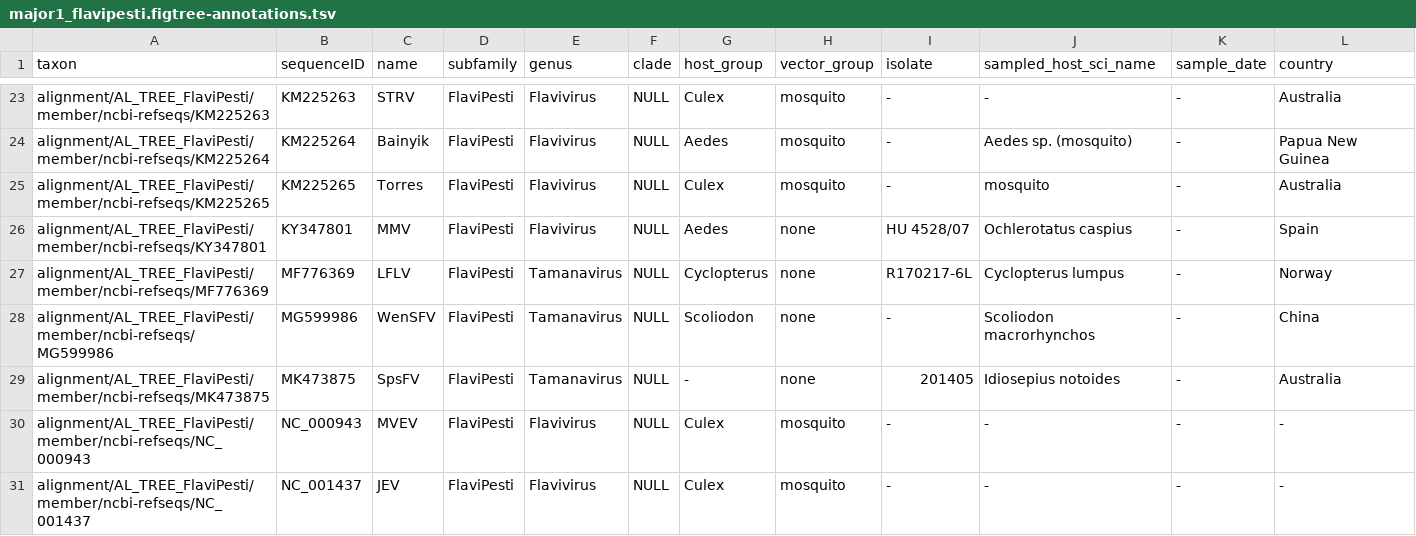
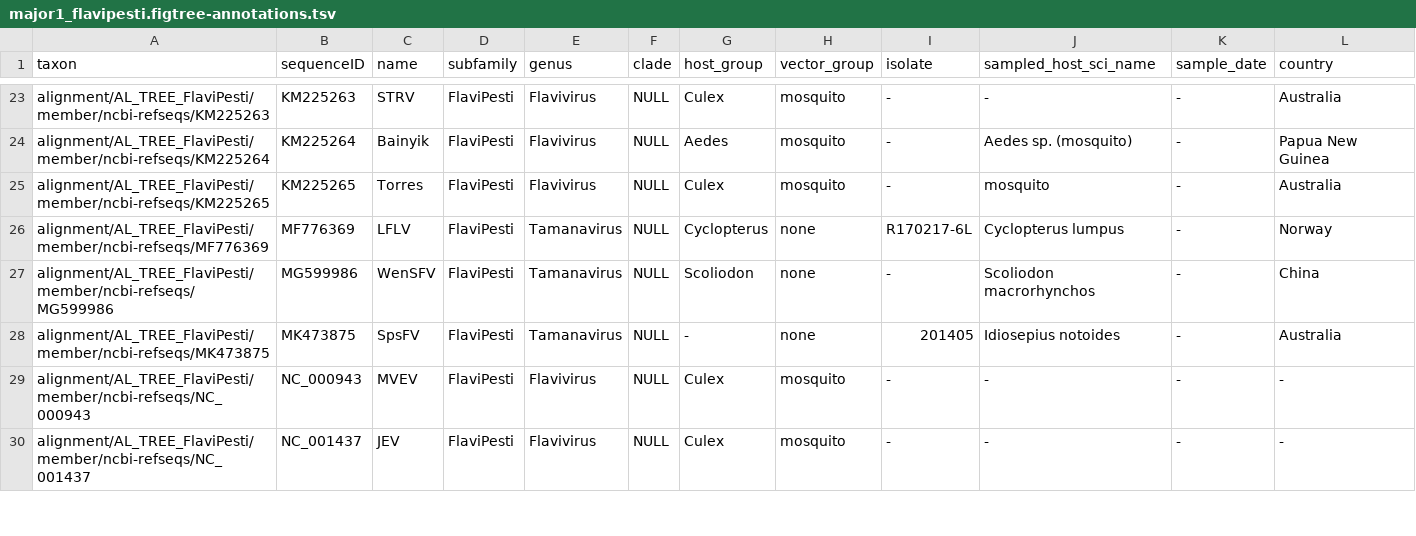
Before and after one commit to giffordlabcvr/Flavivirus-GLUE, a TSV file: trees/major-lineage/major1_flavipesti.figtree-annotations.tsv, drawn as a sheet; only a part is shown, gaps mark what is left out; the diff names each change by its address in the sheet, - before the commit and + after, or states it on an @@ line.

```diff
--- a/trees/major-lineage/major1_flavipesti.figtree-annotations.tsv
+++ b/trees/major-lineage/major1_flavipesti.figtree-annotations.tsv
-row 26: alignment/AL_TREE_FlaviPesti/member/ncbi-refseqs/KY347801 | KY347801 | MMV | FlaviPesti | Flavivirus | NULL | Aedes | none | HU 4528/07 | Ochlerotatus caspius | - | Spain
```
Also changed, not shown: trees/genus/flavivirus.figtree-annotations.tsv, trees/major-lineage/major1_flavilike.figtree-annotations.tsv, 11 other files.
